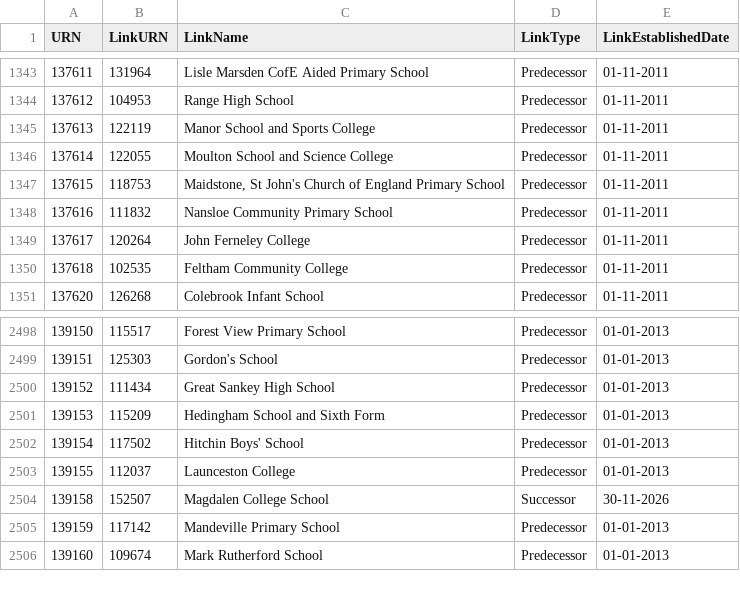
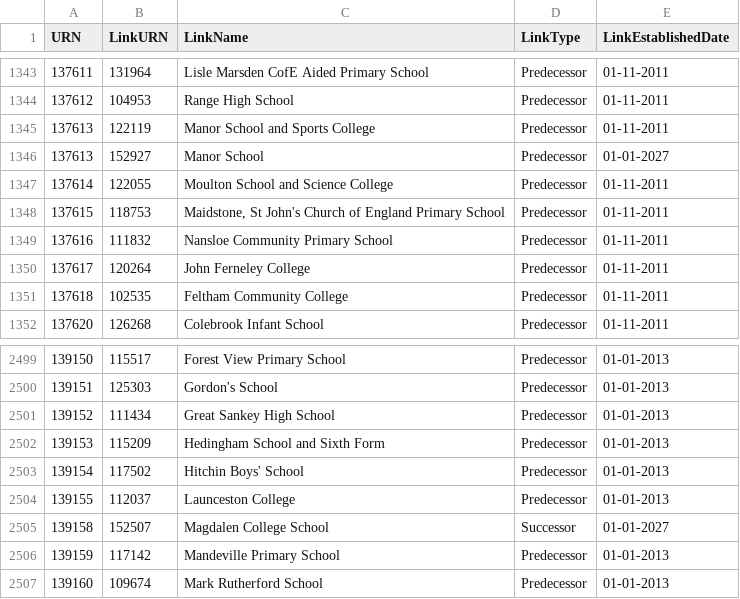
Before and after one commit to RogerHowellDfE/gias-data, a CSV file: data/links_edubaseallacademiesandfree.csv, drawn as a sheet; only a part is shown, gaps mark what is left out.

```diff
--- a/data/links_edubaseallacademiesandfree.csv
+++ b/data/links_edubaseallacademiesandfree.csv
@@ -1345,2 +1345,3 @@
 137613,122119,"Manor School and Sports College","Predecessor","01-11-2011"
+137613,152927,"Manor School","Predecessor","01-01-2027"
 137614,122055,"Moulton School and Science College","Predecessor","01-11-2011"
@@ -2503,3 +2504,3 @@
 139155,112037,"Launceston College","Predecessor","01-01-2013"
-139158,152507,"Magdalen College School","Successor","30-11-2026"
+139158,152507,"Magdalen College School","Successor","01-01-2027"
 139159,117142,"Mandeville Primary School","Predecessor","01-01-2013"
```
Also changed, not shown: data/links_edubaseallstatefunded.csv, 4 other files.
